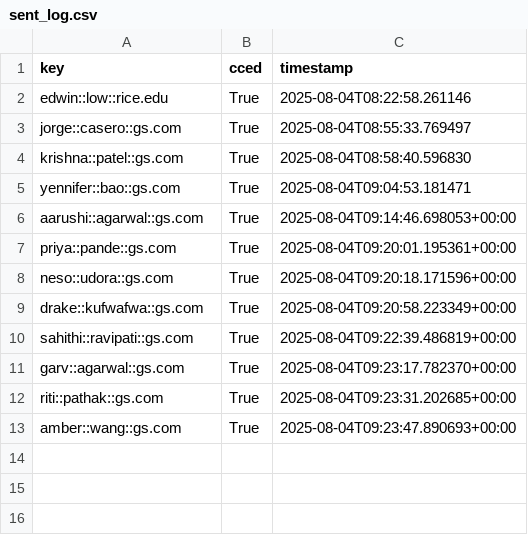
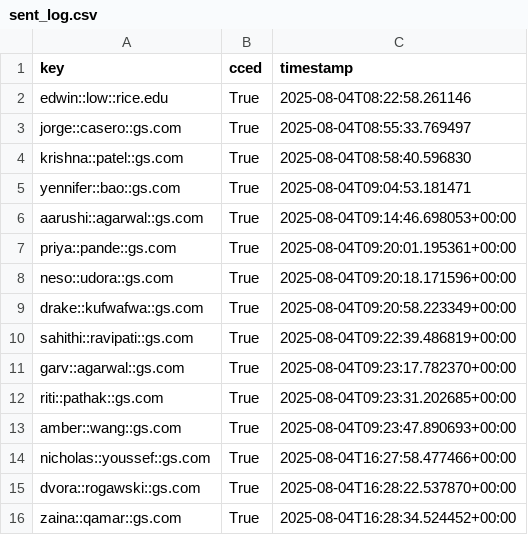
Before and after one commit to chrislowzhengxi/networking-automation, a CSV file: sent_log.csv, drawn as a sheet; the diff names each change by its address in the sheet, - before the commit and + after, or states it on an @@ line.

```diff
--- a/sent_log.csv
+++ b/sent_log.csv
+row 14: nicholas::youssef::gs.com | True | 2025-08-04T16:27:58.477466+00:00
+row 15: dvora::rogawski::gs.com | True | 2025-08-04T16:28:22.537870+00:00
+row 16: zaina::qamar::gs.com | True | 2025-08-04T16:28:34.524452+00:00
```
Also changed, not shown: prospects.csv, 2 other files.
